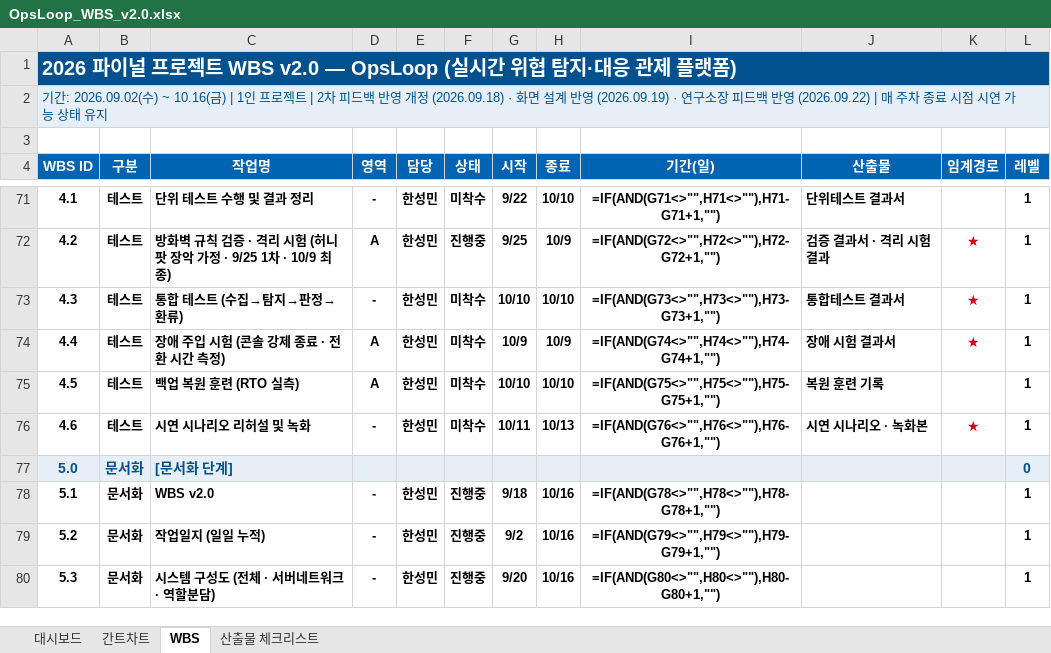
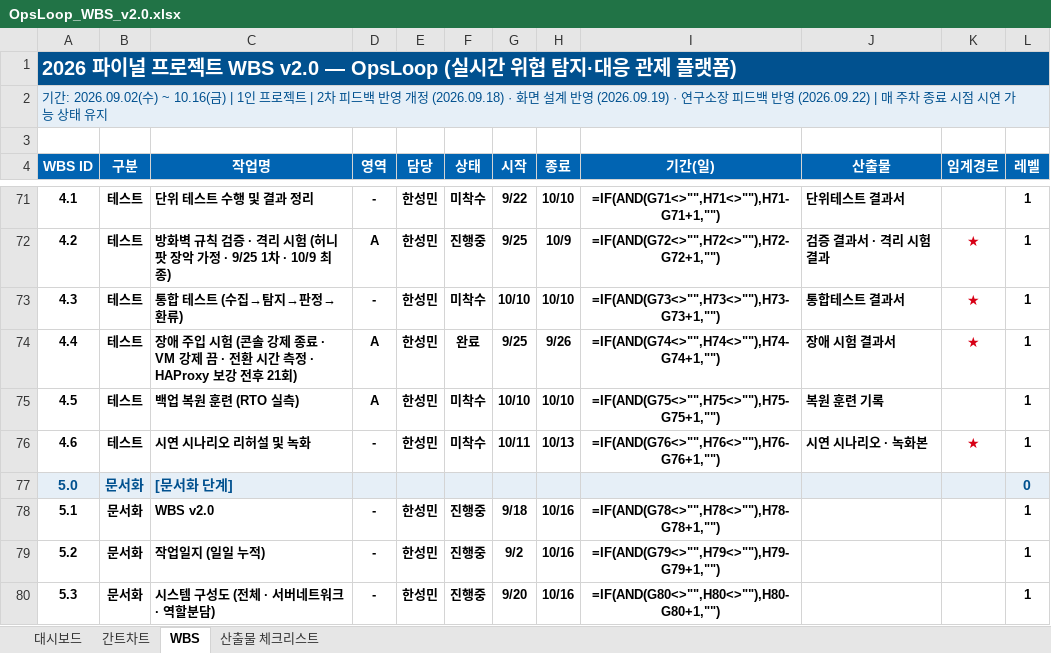
Before and after one commit to kkx7787/OpsLoop, an Excel workbook: docs/OpsLoop_WBS_v2.0.xlsx, sheet WBS, drawn as a sheet; only a part is shown, gaps mark what is left out; values as stored, in another font and other column widths than the file's, no borders; formulas without a stored value are shown as written; conditional formats not drawn; the diff names each change by its address in the sheet, - before the commit and + after, or states it on an @@ line.

Commit message:
docs: WBS 장애 주입 시험 완료 갱신

```diff
--- a/docs/OpsLoop_WBS_v2.0.xlsx (sheet WBS)
+++ b/docs/OpsLoop_WBS_v2.0.xlsx (sheet WBS)
-C74 (작업명): 장애 주입 시험 (콘솔 강제 종료 · 전환 시간 측정)
+C74 (작업명): 장애 주입 시험 (콘솔 강제 종료 · VM 강제 끔 · 전환 시간 측정 · HAProxy 보강 전후 21회)
-F74 (상태): 미착수
+F74 (상태): 완료
-G74 (시작): 10/9
+G74 (시작): 9/25
-H74 (종료): 10/9
+H74 (종료): 9/26
```
